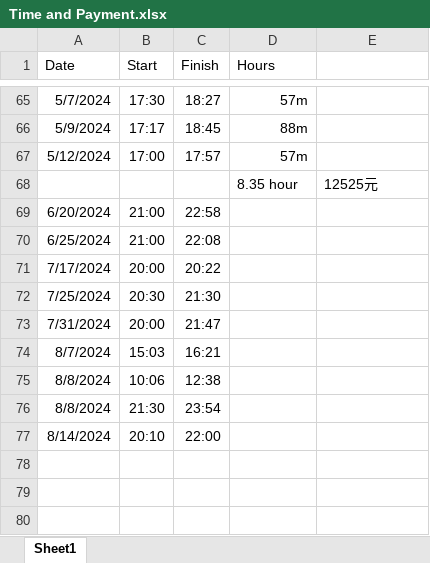
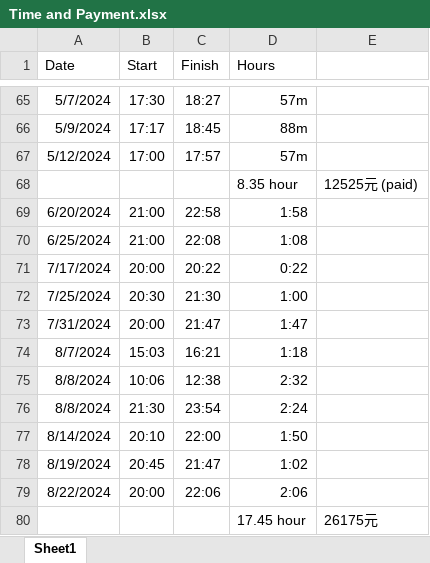
Before and after one commit to Helen-CC/Fortune500_SDG_Analysis, an Excel workbook: misc/record/Time and Payment.xlsx, sheet Sheet1, drawn as a sheet; only a part is shown, gaps mark what is left out; values as stored, in another font and other column widths than the file's, no borders; the diff names each change by its address in the sheet, - before the commit and + after, or states it on an @@ line.

Commit message:
time update

```diff
--- a/misc/record/Time and Payment.xlsx (sheet Sheet1)
+++ b/misc/record/Time and Payment.xlsx (sheet Sheet1)
-E68: 12525元
+E68: 12525元 (paid)
-D69 (Hours): (empty)
+D69 (Hours): 1:58
-D70 (Hours): (empty)
+D70 (Hours): 1:08
-D71 (Hours): (empty)
+D71 (Hours): 0:22
-D72 (Hours): (empty)
+D72 (Hours): 1:00
-D73 (Hours): (empty)
+D73 (Hours): 1:47
-D74 (Hours): (empty)
+D74 (Hours): 1:18
-D75 (Hours): (empty)
+D75 (Hours): 2:32
-D76 (Hours): (empty)
+D76 (Hours): 2:24
-D77 (Hours): (empty)
+D77 (Hours): 1:50
+row 78: 8/19/2024 | 20:45 | 21:47 | 1:02
+row 79: 8/22/2024 | 20:00 | 22:06 | 2:06
+row 80:  |  |  | 17.45 hour | 26175元
```
